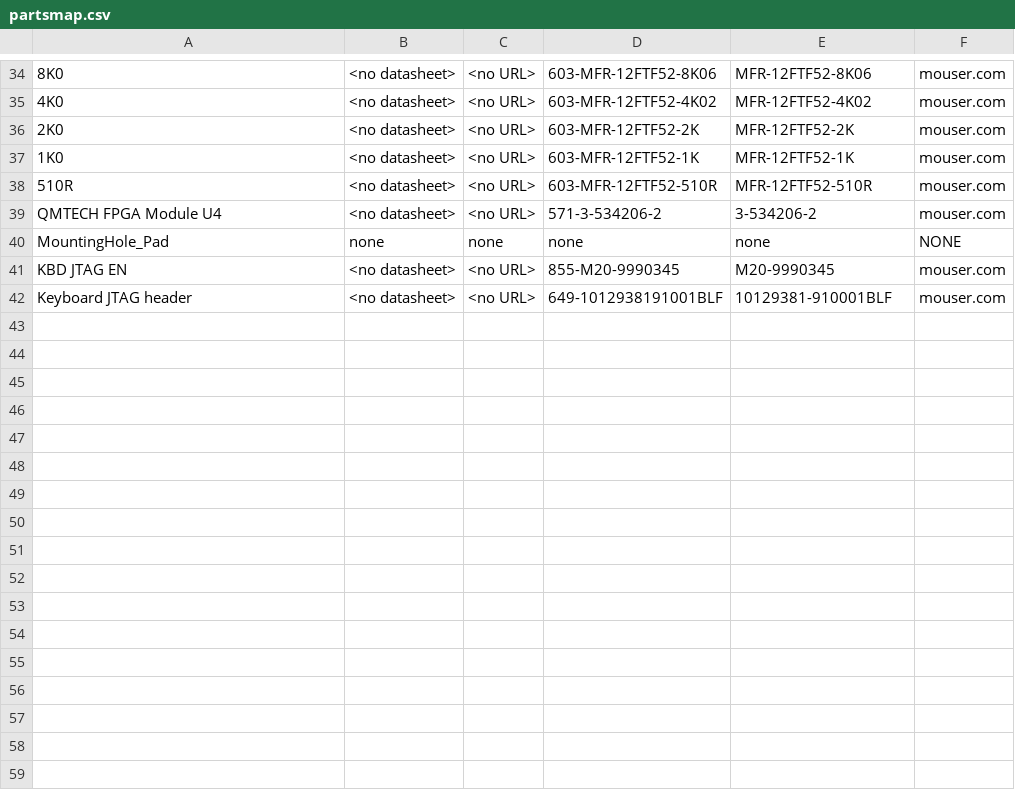
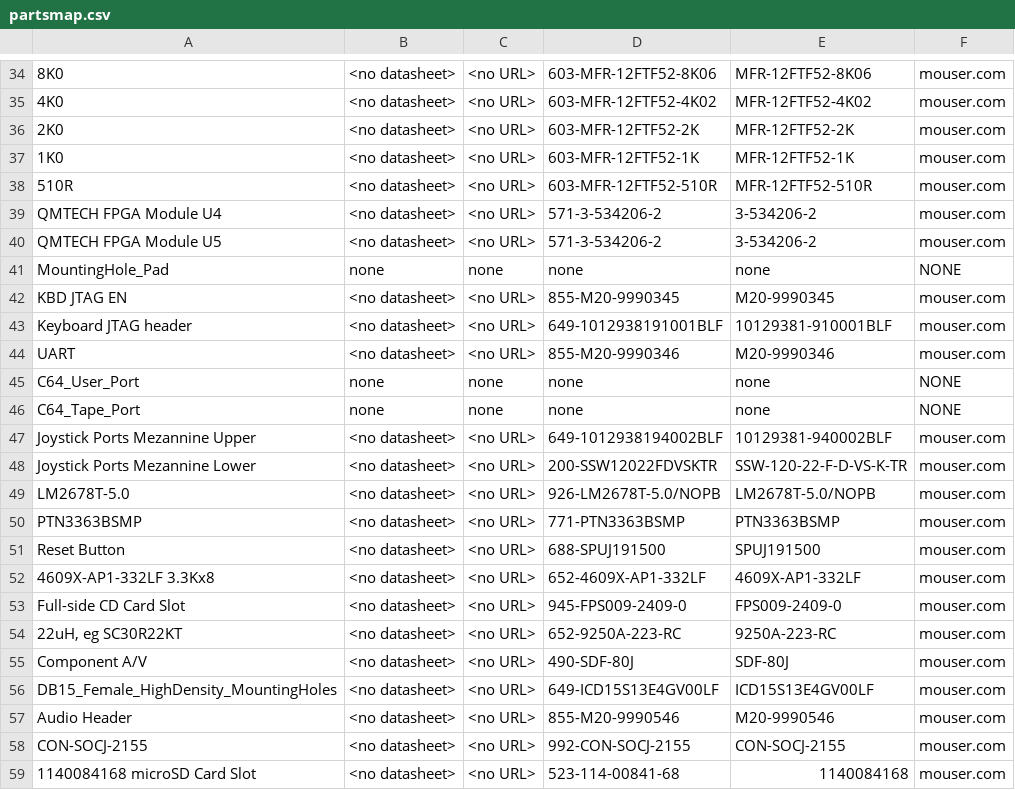
Before and after one commit to MEGA65/mega65-r3-expansion-board, a CSV file: partsmap.csv, drawn as a sheet; only a part is shown, gaps mark what is left out; the diff covers the shown part only; the diff names each change by its address in the sheet, - before the commit and + after, or states it on an @@ line.

Commit message:
resolve all items in BoM

```diff
--- a/partsmap.csv
+++ b/partsmap.csv
+row 40: QMTECH FPGA Module U5 | <no datasheet> | <no URL> | 571-3-534206-2 | 3-534206-2 | mouser.com
+row 44: UART | <no datasheet> | <no URL> | 855-M20-9990346 | M20-9990346 | mouser.com
+row 45: C64_User_Port | none | none | none | none | NONE
+row 46: C64_Tape_Port | none | none | none | none | NONE
+row 47: Joystick Ports Mezannine Upper | <no datasheet> | <no URL> | 649-1012938194002BLF | 10129381-940002BLF | mouser.com
+row 48: Joystick Ports Mezannine Lower | <no datasheet> | <no URL> | 200-SSW12022FDVSKTR | SSW-120-22-F-D-VS-K-TR | mouser.com
+row 49: LM2678T-5.0 | <no datasheet> | <no URL> | 926-LM2678T-5.0/NOPB | LM2678T-5.0/NOPB | mouser.com
+row 50: PTN3363BSMP | <no datasheet> | <no URL> | 771-PTN3363BSMP | PTN3363BSMP | mouser.com
+row 51: Reset Button | <no datasheet> | <no URL> | 688-SPUJ191500 | SPUJ191500 | mouser.com
+row 52: 4609X-AP1-332LF 3.3Kx8 | <no datasheet> | <no URL> | 652-4609X-AP1-332LF | 4609X-AP1-332LF | mouser.com
+row 53: Full-side CD Card Slot | <no datasheet> | <no URL> | 945-FPS009-2409-0 | FPS009-2409-0 | mouser.com
+row 54: 22uH, eg SC30R22KT | <no datasheet> | <no URL> | 652-9250A-223-RC | 9250A-223-RC | mouser.com
+row 55: Component A/V | <no datasheet> | <no URL> | 490-SDF-80J | SDF-80J | mouser.com
+row 56: DB15_Female_HighDensity_MountingHoles | <no datasheet> | <no URL> | 649-ICD15S13E4GV00LF | ICD15S13E4GV00LF | mouser.com
+row 57: Audio Header | <no datasheet> | <no URL> | 855-M20-9990546 | M20-9990546 | mouser.com
+row 58: CON-SOCJ-2155 | <no datasheet> | <no URL> | 992-CON-SOCJ-2155 | CON-SOCJ-2155 | mouser.com
+row 59: 1140084168 microSD Card Slot | <no datasheet> | <no URL> | 523-114-00841-68 | 1140084168 | mouser.com
```
Also changed, not shown: 14 added rows elsewhere in this file.
